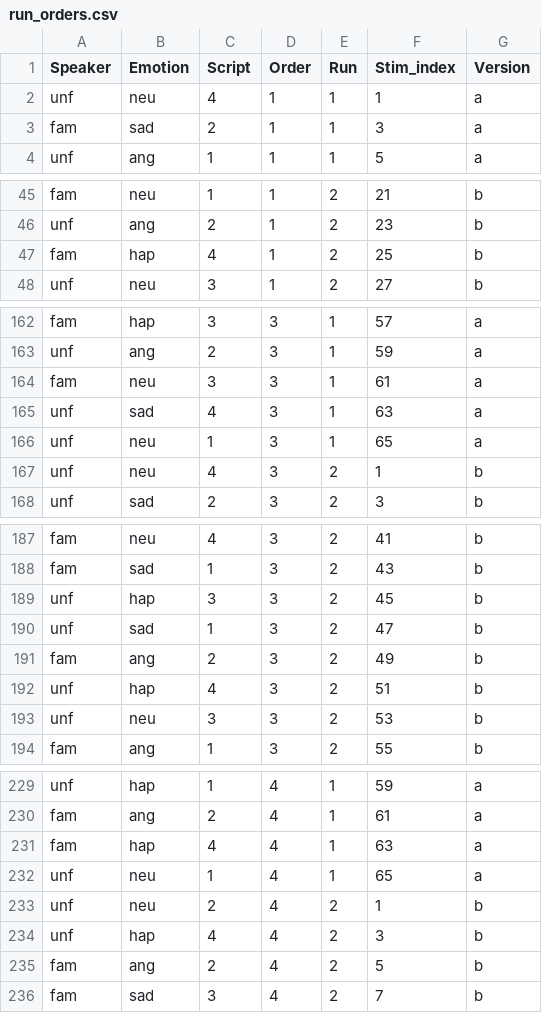
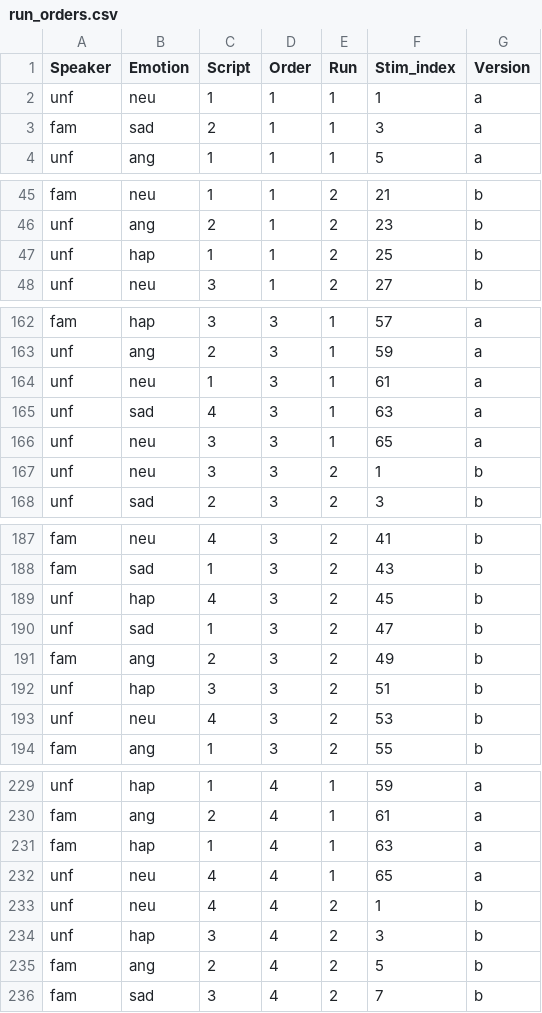
Before and after one commit to gilmore-lab/PEEP-II, a CSV file: run-orders/csv/run_orders.csv, drawn as a sheet; only a part is shown, gaps mark what is left out; the diff covers the shown part only.

```diff
--- a/run-orders/csv/run_orders.csv
+++ b/run-orders/csv/run_orders.csv
@@ -1,3 +1,3 @@
 "Speaker","Emotion","Script","Order","Run","Stim_index","Version"
-"unf","neu",4,1,1,1,"a"
+"unf","neu",1,1,1,1,"a"
 "fam","sad",2,1,1,3,"a"
@@ -46,3 +46,3 @@
 "unf","ang",2,1,2,23,"b"
-"fam","hap",4,1,2,25,"b"
+"unf","hap",1,1,2,25,"b"
 "unf","neu",3,1,2,27,"b"
@@ -163,6 +163,6 @@
 "unf","ang",2,3,1,59,"a"
-"fam","neu",3,3,1,61,"a"
+"unf","neu",1,3,1,61,"a"
 "unf","sad",4,3,1,63,"a"
-"unf","neu",1,3,1,65,"a"
-"unf","neu",4,3,2,1,"b"
+"unf","neu",3,3,1,65,"a"
+"unf","neu",3,3,2,1,"b"
 "unf","sad",2,3,2,3,"b"
@@ -188,7 +188,7 @@
 "fam","sad",1,3,2,43,"b"
-"unf","hap",3,3,2,45,"b"
+"unf","hap",4,3,2,45,"b"
 "unf","sad",1,3,2,47,"b"
 "fam","ang",2,3,2,49,"b"
-"unf","hap",4,3,2,51,"b"
-"unf","neu",3,3,2,53,"b"
+"unf","hap",3,3,2,51,"b"
+"unf","neu",4,3,2,53,"b"
 "fam","ang",1,3,2,55,"b"
@@ -230,6 +230,6 @@
 "fam","ang",2,4,1,61,"a"
-"fam","hap",4,4,1,63,"a"
-"unf","neu",1,4,1,65,"a"
-"unf","neu",2,4,2,1,"b"
-"unf","hap",4,4,2,3,"b"
+"fam","hap",1,4,1,63,"a"
+"unf","neu",4,4,1,65,"a"
+"unf","neu",4,4,2,1,"b"
+"unf","hap",3,4,2,3,"b"
 "fam","ang",2,4,2,5,"b"
```
Also changed, not shown: 28 edited cells elsewhere in this file, 4 other files.
